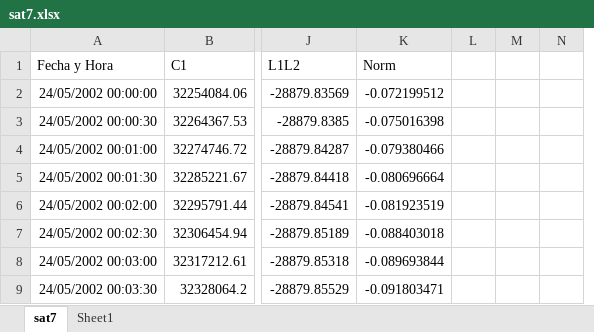
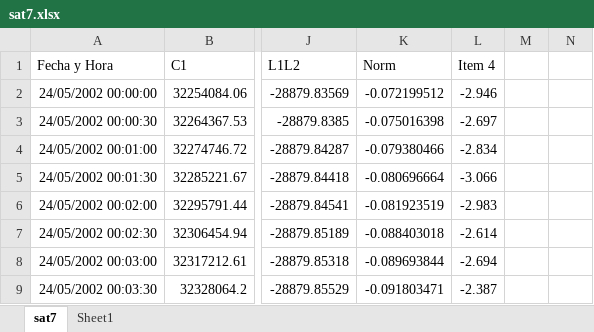
Before and after one commit to BernardoeLP/Curso_Pos_Satelit, an Excel workbook: Practica_3/sat7.xlsx, sheet sat7, drawn as a sheet; only a part is shown, gaps mark what is left out; values as stored, in another font and other column widths than the file's, no borders; charts and pictures not drawn; removed rows and columns are numbered as before the commit, all else as after; the diff names each change by its address in the sheet, - before the commit and + after, or states it on an @@ line.

Commit message:
modified:   Practica_3/TP_3-4.py 	new file:   Practica_3/TP_3-5.py 	modified:   Practica_3/lee_nav.py 	modified:   Practica_3/sat7.xlsx

```diff
--- a/Practica_3/sat7.xlsx (sheet sat7)
+++ b/Practica_3/sat7.xlsx (sheet sat7)
+column L (Item 4), rows 2-9: -2.946 | -2.697 | -2.834 | -3.066 | -2.983 | -2.614 | -2.694 | -2.387
-column M, empty
```
Also changed, not shown: formulas that keep their value, charts or pictures, 3 other files.
